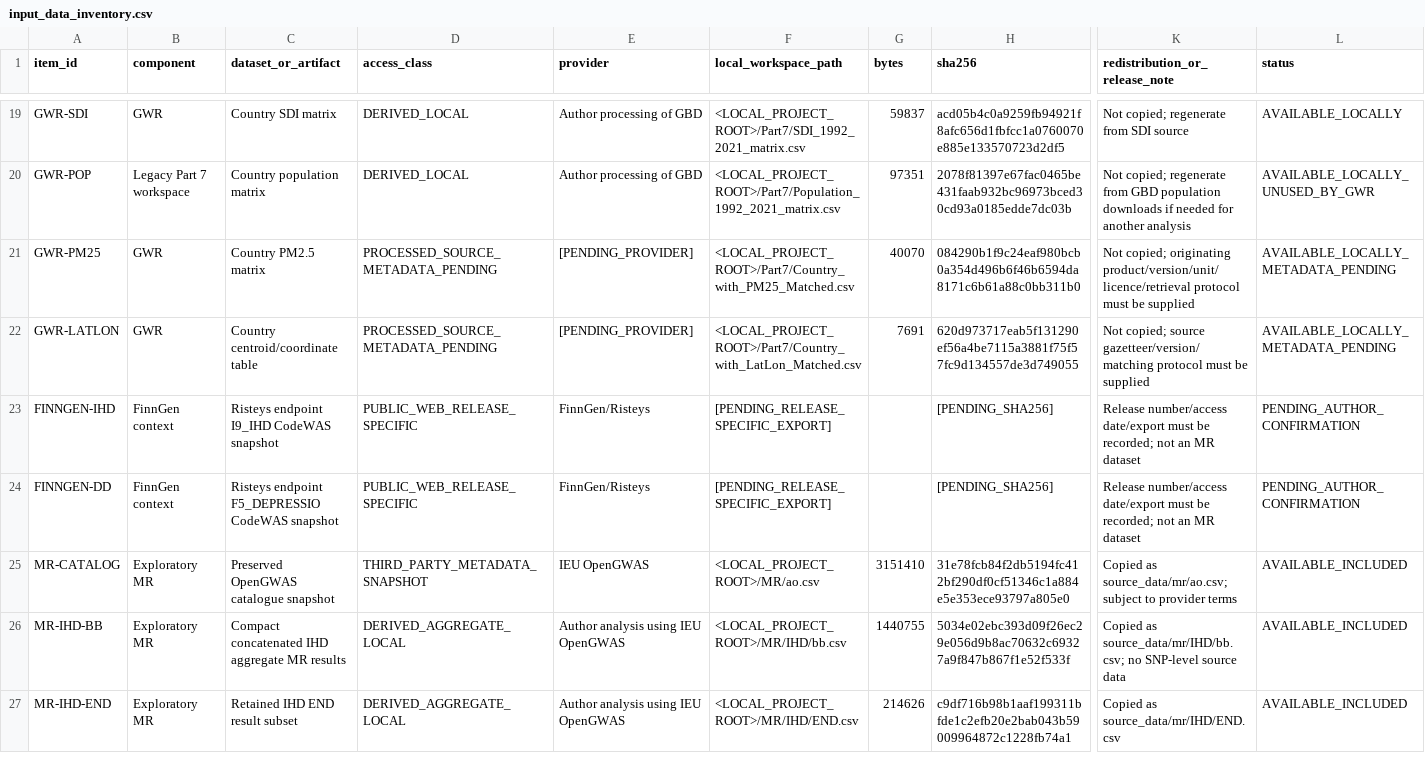
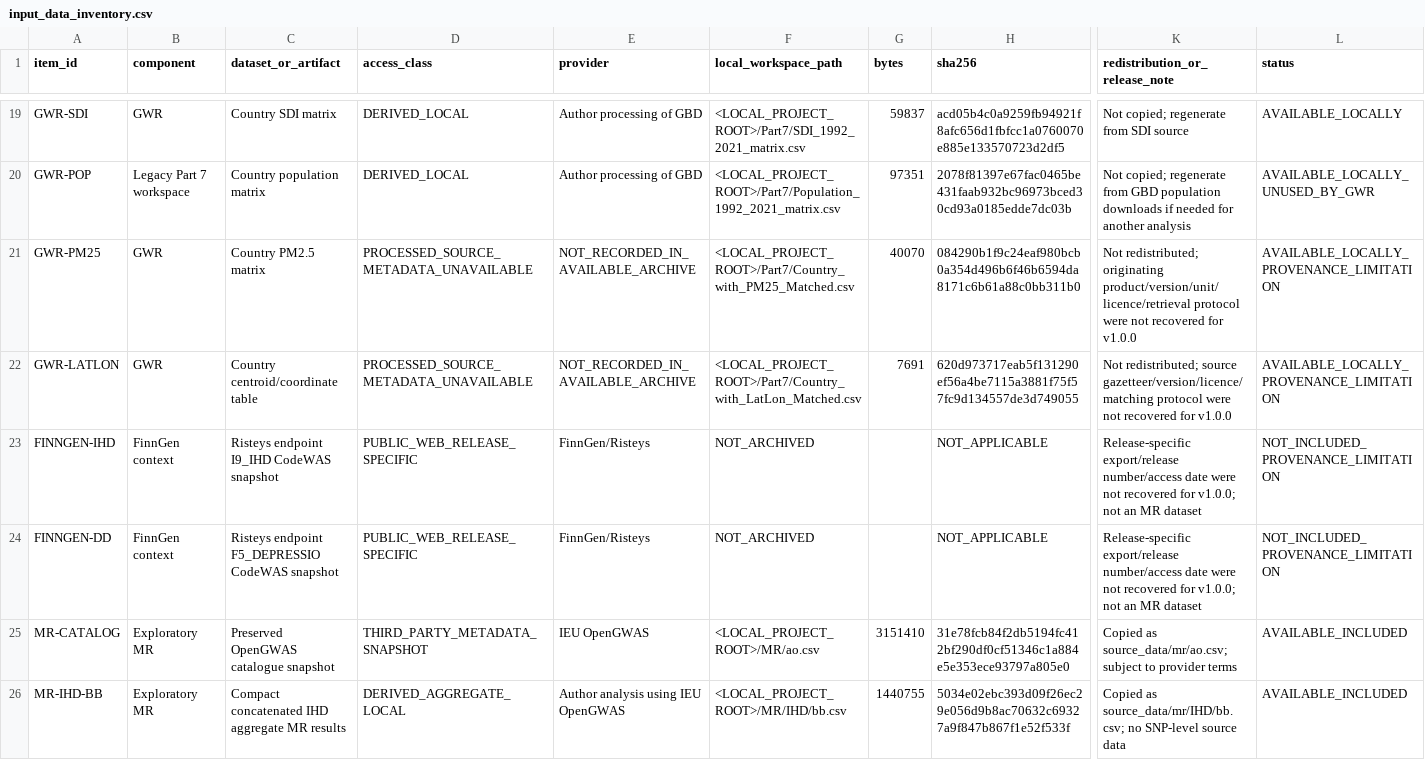
Before and after one commit to casper4869/IHD-DD-reproducibility, a CSV file: manifests/input_data_inventory.csv, drawn as a sheet; only a part is shown, gaps mark what is left out; the shorter side is filled out with more unchanged rows; the diff names each change by its address in the sheet, - before the commit and + after, or states it on an @@ line.

```diff
--- a/manifests/input_data_inventory.csv
+++ b/manifests/input_data_inventory.csv
-D21:D22 (access_class): PROCESSED_SOURCE_METADATA_PENDING
+D21:D22 (access_class): PROCESSED_SOURCE_METADATA_UNAVAILABLE
-E21:E22 (provider): [PENDING_PROVIDER]
+E21:E22 (provider): NOT_RECORDED_IN_AVAILABLE_ARCHIVE
-K21 (redistribution_or_release_note): Not copied; originating product/version/unit/licence/retrieval protocol must be supplied
+K21 (redistribution_or_release_note): Not redistributed; originating product/version/unit/licence/retrieval protocol were not recovered for v1.0.0
-L21:L22 (status): AVAILABLE_LOCALLY_METADATA_PENDING
+L21:L22 (status): AVAILABLE_LOCALLY_PROVENANCE_LIMITATION
-K22 (redistribution_or_release_note): Not copied; source gazetteer/version/matching protocol must be supplied
+K22 (redistribution_or_release_note): Not redistributed; source gazetteer/version/licence/matching protocol were not recovered for v1.0.0
-F23:F24 (local_workspace_path): [PENDING_RELEASE_SPECIFIC_EXPORT]
+F23:F24 (local_workspace_path): NOT_ARCHIVED
-H23:H24 (sha256): [PENDING_SHA256]
+H23:H24 (sha256): NOT_APPLICABLE
-K23:K24 (redistribution_or_release_note): Release number/access date/export must be recorded; not an…
+K23:K24 (redistribution_or_release_note): Release-specific export/release number/access date were not recovered for v1.0.0; not an…
-L23:L24 (status): PENDING_AUTHOR_CONFIRMATION
+L23:L24 (status): NOT_INCLUDED_PROVENANCE_LIMITATION
```
Also changed, not shown: derived_data/forecast/output_checksums.csv, manifests/legacy_source_artifact_inventory.csv, 19 other files.
